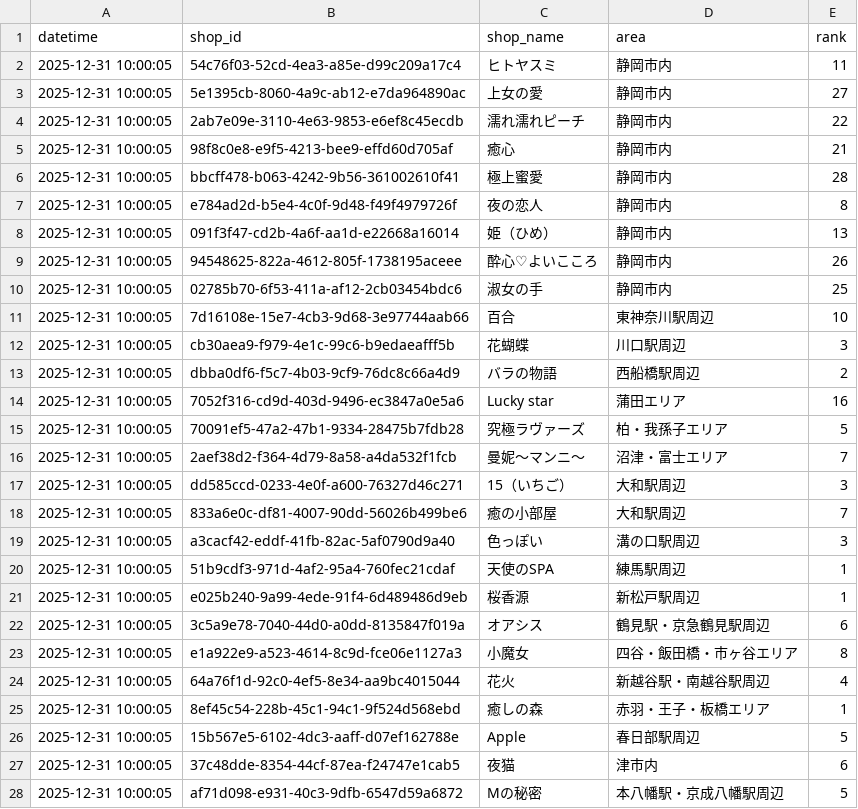
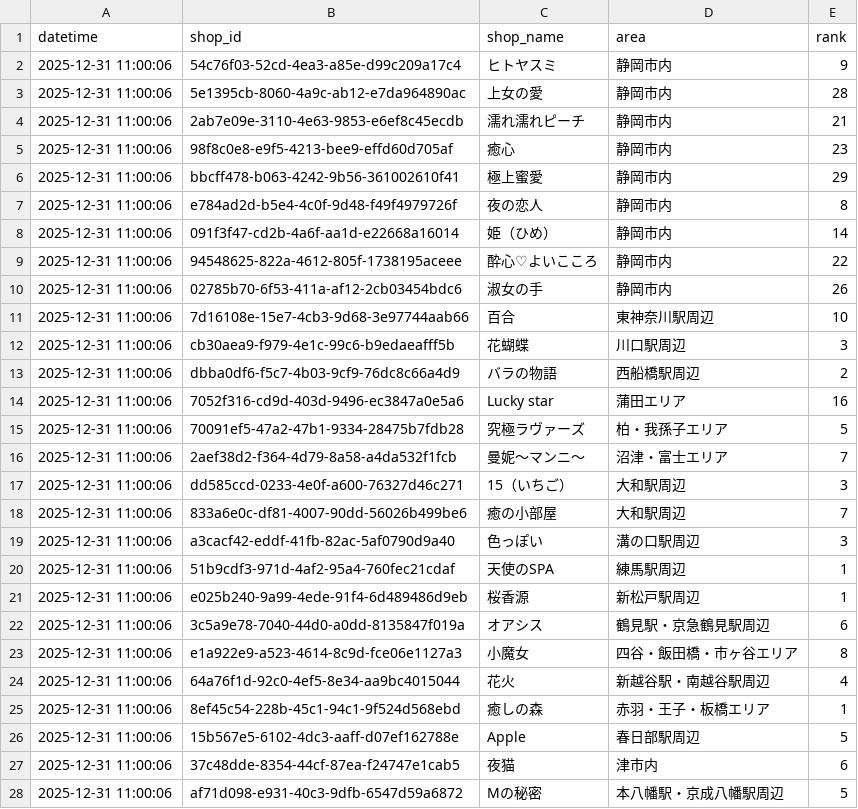
Before and after one commit to k-namickey/rank-tracker, a CSV file: rank_latest.csv, drawn as a sheet; only a part is shown; the diff covers the shown part only.

```diff
--- a/rank_latest.csv
+++ b/rank_latest.csv
@@ -1,28 +1,28 @@
 datetime,shop_id,shop_name,area,rank
-2025-12-31 10:00:05,54c76f03-52cd-4ea3-a85e-d99c209a17c4,ヒトヤスミ,静岡市内,11
-2025-12-31 10:00:05,5e1395cb-8060-4a9c-ab12-e7da964890ac,上女の愛,静岡市内,27
-2025-12-31 10:00:05,2ab7e09e-3110-4e63-9853-e6ef8c45ecdb,濡れ濡れピーチ,静岡市内,22
-2025-12-31 10:00:05,98f8c0e8-e9f5-4213-bee9-effd60d705af,癒心,静岡市内,21
-2025-12-31 10:00:05,bbcff478-b063-4242-9b56-361002610f41,極上蜜愛,静岡市内,28
-2025-12-31 10:00:05,e784ad2d-b5e4-4c0f-9d48-f49f4979726f,夜の恋人,静岡市内,8
-2025-12-31 10:00:05,091f3f47-cd2b-4a6f-aa1d-e22668a16014,姫（ひめ）,静岡市内,13
-2025-12-31 10:00:05,94548625-822a-4612-805f-1738195aceee,酔心♡よいこころ,静岡市内,26
-2025-12-31 10:00:05,02785b70-6f53-411a-af12-2cb03454bdc6,淑女の手,静岡市内,25
-2025-12-31 10:00:05,7d16108e-15e7-4cb3-9d68-3e97744aab66,百合,東神奈川駅周辺,10
-2025-12-31 10:00:05,cb30aea9-f979-4e1c-99c6-b9edaeafff5b,花蝴蝶,川口駅周辺,3
-2025-12-31 10:00:05,dbba0df6-f5c7-4b03-9cf9-76dc8c66a4d9,バラの物語,西船橋駅周辺,2
-2025-12-31 10:00:05,7052f316-cd9d-403d-9496-ec3847a0e5a6,Lucky star,蒲田エリア,16
-2025-12-31 10:00:05,70091ef5-47a2-47b1-9334-28475b7fdb28,究極ラヴァーズ,柏・我孫子エリア,5
-2025-12-31 10:00:05,2aef38d2-f364-4d79-8a58-a4da532f1fcb,曼妮～マンニ～,沼津・富士エリア,7
-2025-12-31 10:00:05,dd585ccd-0233-4e0f-a600-76327d46c271,15（いちご）,大和駅周辺,3
-2025-12-31 10:00:05,833a6e0c-df81-4007-90dd-56026b499be6,癒の小部屋,大和駅周辺,7
-2025-12-31 10:00:05,a3cacf42-eddf-41fb-82ac-5af0790d9a40,色っぽい,溝の口駅周辺,3
-2025-12-31 10:00:05,51b9cdf3-971d-4af2-95a4-760fec21cdaf,天使のSPA,練馬駅周辺,1
-2025-12-31 10:00:05,e025b240-9a99-4ede-91f4-6d489486d9eb,桜香源,新松戸駅周辺,1
-2025-12-31 10:00:05,3c5a9e78-7040-44d0-a0dd-8135847f019a,オアシス,鶴見駅・京急鶴見駅周辺,6
-2025-12-31 10:00:05,e1a922e9-a523-4614-8c9d-fce06e1127a3,小魔女,四谷・飯田橋・市ヶ谷エリア,8
-2025-12-31 10:00:05,64a76f1d-92c0-4ef5-8e34-aa9bc4015044,花火,新越谷駅・南越谷駅周辺,4
-2025-12-31 10:00:05,8ef45c54-228b-45c1-94c1-9f524d568ebd,癒しの森,赤羽・王子・板橋エリア,1
-2025-12-31 10:00:05,15b567e5-6102-4dc3-aaff-d07ef162788e,Apple,春日部駅周辺,5
-2025-12-31 10:00:05,37c48dde-8354-44cf-87ea-f24747e1cab5,夜猫,津市内,6
-2025-12-31 10:00:05,af71d098-e931-40c3-9dfb-6547d59a6872,Mの秘密,本八幡駅・京成八幡駅周辺,5
+2025-12-31 11:00:06,54c76f03-52cd-4ea3-a85e-d99c209a17c4,ヒトヤスミ,静岡市内,9
+2025-12-31 11:00:06,5e1395cb-8060-4a9c-ab12-e7da964890ac,上女の愛,静岡市内,28
+2025-12-31 11:00:06,2ab7e09e-3110-4e63-9853-e6ef8c45ecdb,濡れ濡れピーチ,静岡市内,21
+2025-12-31 11:00:06,98f8c0e8-e9f5-4213-bee9-effd60d705af,癒心,静岡市内,23
+2025-12-31 11:00:06,bbcff478-b063-4242-9b56-361002610f41,極上蜜愛,静岡市内,29
+2025-12-31 11:00:06,e784ad2d-b5e4-4c0f-9d48-f49f4979726f,夜の恋人,静岡市内,8
+2025-12-31 11:00:06,091f3f47-cd2b-4a6f-aa1d-e22668a16014,姫（ひめ）,静岡市内,14
+2025-12-31 11:00:06,94548625-822a-4612-805f-1738195aceee,酔心♡よいこころ,静岡市内,22
+2025-12-31 11:00:06,02785b70-6f53-411a-af12-2cb03454bdc6,淑女の手,静岡市内,26
+2025-12-31 11:00:06,7d16108e-15e7-4cb3-9d68-3e97744aab66,百合,東神奈川駅周辺,10
+2025-12-31 11:00:06,cb30aea9-f979-4e1c-99c6-b9edaeafff5b,花蝴蝶,川口駅周辺,3
+2025-12-31 11:00:06,dbba0df6-f5c7-4b03-9cf9-76dc8c66a4d9,バラの物語,西船橋駅周辺,2
+2025-12-31 11:00:06,7052f316-cd9d-403d-9496-ec3847a0e5a6,Lucky star,蒲田エリア,16
+2025-12-31 11:00:06,70091ef5-47a2-47b1-9334-28475b7fdb28,究極ラヴァーズ,柏・我孫子エリア,5
+2025-12-31 11:00:06,2aef38d2-f364-4d79-8a58-a4da532f1fcb,曼妮～マンニ～,沼津・富士エリア,7
+2025-12-31 11:00:06,dd585ccd-0233-4e0f-a600-76327d46c271,15（いちご）,大和駅周辺,3
+2025-12-31 11:00:06,833a6e0c-df81-4007-90dd-56026b499be6,癒の小部屋,大和駅周辺,7
+2025-12-31 11:00:06,a3cacf42-eddf-41fb-82ac-5af0790d9a40,色っぽい,溝の口駅周辺,3
+2025-12-31 11:00:06,51b9cdf3-971d-4af2-95a4-760fec21cdaf,天使のSPA,練馬駅周辺,1
+2025-12-31 11:00:06,e025b240-9a99-4ede-91f4-6d489486d9eb,桜香源,新松戸駅周辺,1
+2025-12-31 11:00:06,3c5a9e78-7040-44d0-a0dd-8135847f019a,オアシス,鶴見駅・京急鶴見駅周辺,6
+2025-12-31 11:00:06,e1a922e9-a523-4614-8c9d-fce06e1127a3,小魔女,四谷・飯田橋・市ヶ谷エリア,8
+2025-12-31 11:00:06,64a76f1d-92c0-4ef5-8e34-aa9bc4015044,花火,新越谷駅・南越谷駅周辺,4
+2025-12-31 11:00:06,8ef45c54-228b-45c1-94c1-9f524d568ebd,癒しの森,赤羽・王子・板橋エリア,1
+2025-12-31 11:00:06,15b567e5-6102-4dc3-aaff-d07ef162788e,Apple,春日部駅周辺,5
+2025-12-31 11:00:06,37c48dde-8354-44cf-87ea-f24747e1cab5,夜猫,津市内,6
+2025-12-31 11:00:06,af71d098-e931-40c3-9dfb-6547d59a6872,Mの秘密,本八幡駅・京成八幡駅周辺,5
```
Also changed, not shown: 2 edited cells elsewhere in this file, rank_history.csv, 29 other files.
